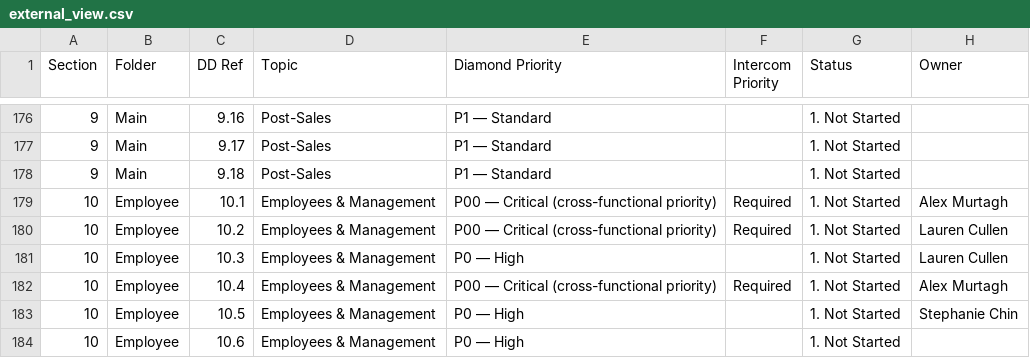
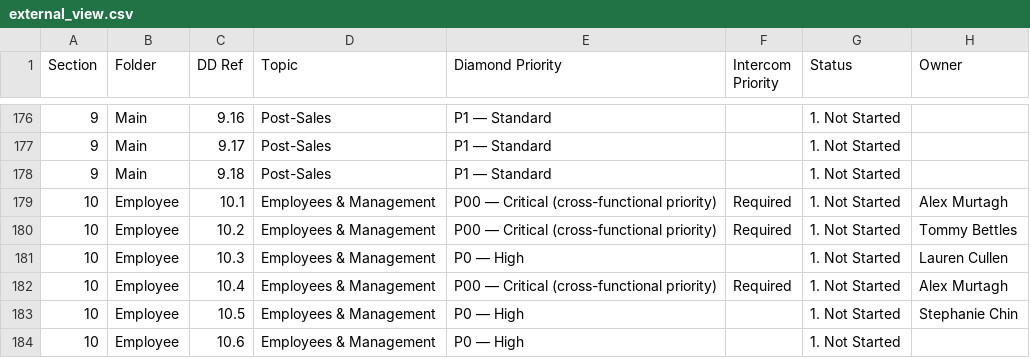
Before and after one commit to tbettles-code/integra-dd-data, a CSV file: data/external_view.csv, drawn as a sheet; only a part is shown, gaps mark what is left out.

Commit message:
Update DD external view — 2026-05-01T15:33:00.084Z

```diff
--- a/data/external_view.csv
+++ b/data/external_view.csv
@@ -179,3 +179,3 @@ Section,Folder,DD Ref,Topic,Diamond Priority,Intercom Priority,Status,Owner
 10,Employee,10.1,Employees & Management,P00 — Critical (cross-functional priority),Required,1. Not Started,Alex Murtagh
-10,Employee,10.2,Employees & Management,P00 — Critical (cross-functional priority),Required,1. Not Started,Lauren Cullen
+10,Employee,10.2,Employees & Management,P00 — Critical (cross-functional priority),Required,1. Not Started,Tommy Bettles
 10,Employee,10.3,Employees & Management,P0 — High,,1. Not Started,Lauren Cullen
```
